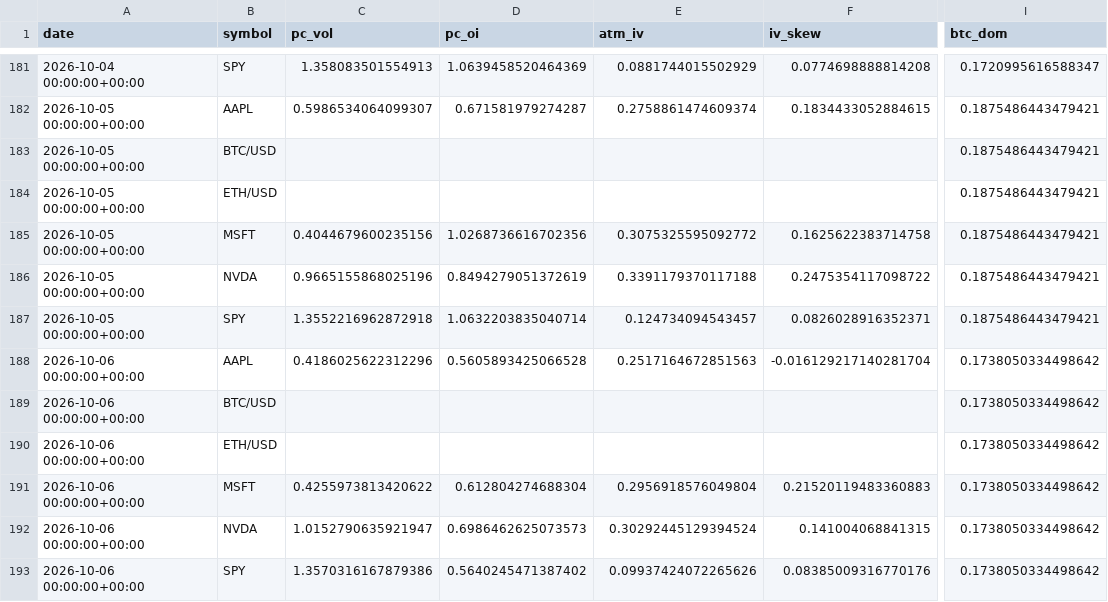
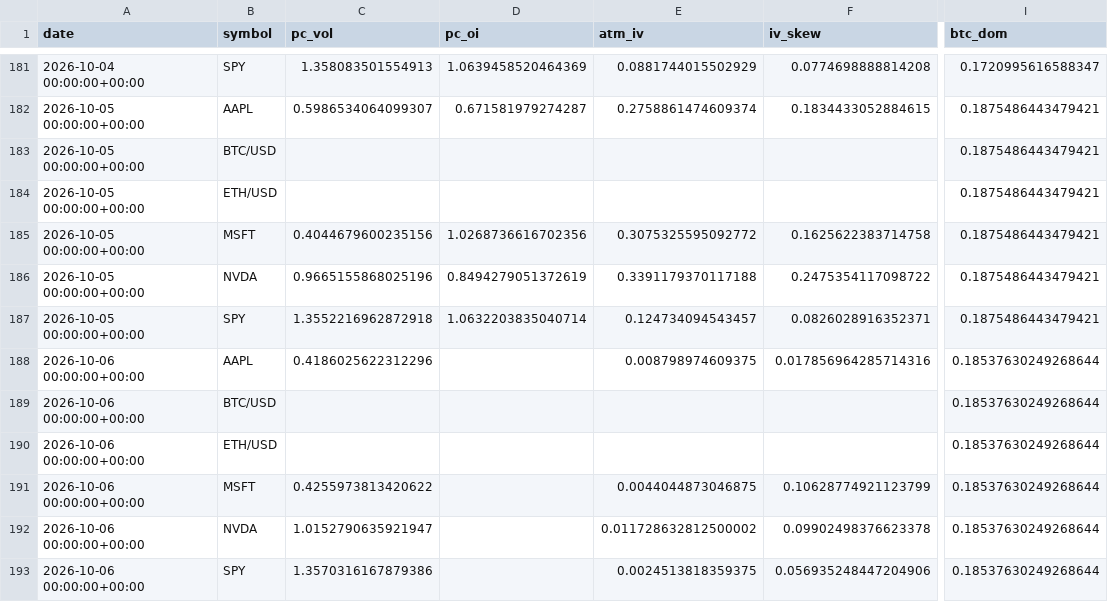
Before and after one commit to SoonToBeDataScientist/DashQV2, a CSV file: data/snapshots.csv, drawn as a sheet; only a part is shown, gaps mark what is left out; the diff names each change by its address in the sheet, - before the commit and + after, or states it on an @@ line.

```diff
--- a/data/snapshots.csv
+++ b/data/snapshots.csv
-D188 (pc_oi): 0.5605893425066528
+D188 (pc_oi): (empty)
-E188 (atm_iv): 0.2517164672851563
+E188 (atm_iv): 0.008798974609375
-F188 (iv_skew): -0.016129217140281704
+F188 (iv_skew): 0.017856964285714316
-I188:I193 (btc_dom): 0.1738050334498642
+I188:I193 (btc_dom): 0.18537630249268644
-D191 (pc_oi): 0.612804274688304
+D191 (pc_oi): (empty)
-E191 (atm_iv): 0.2956918576049804
+E191 (atm_iv): 0.0044044873046875
-F191 (iv_skew): 0.21520119483360883
+F191 (iv_skew): 0.10628774921123799
-D192 (pc_oi): 0.6986462625073573
+D192 (pc_oi): (empty)
-E192 (atm_iv): 0.30292445129394524
+E192 (atm_iv): 0.011728632812500002
-F192 (iv_skew): 0.141004068841315
+F192 (iv_skew): 0.09902498376623378
-D193 (pc_oi): 0.5640245471387402
+D193 (pc_oi): (empty)
-E193 (atm_iv): 0.09937424072265626
+E193 (atm_iv): 0.0024513818359375
-F193 (iv_skew): 0.08385009316770176
+F193 (iv_skew): 0.056935248447204906
```
Also changed, not shown: data/sentiment.csv, 2 other files.
